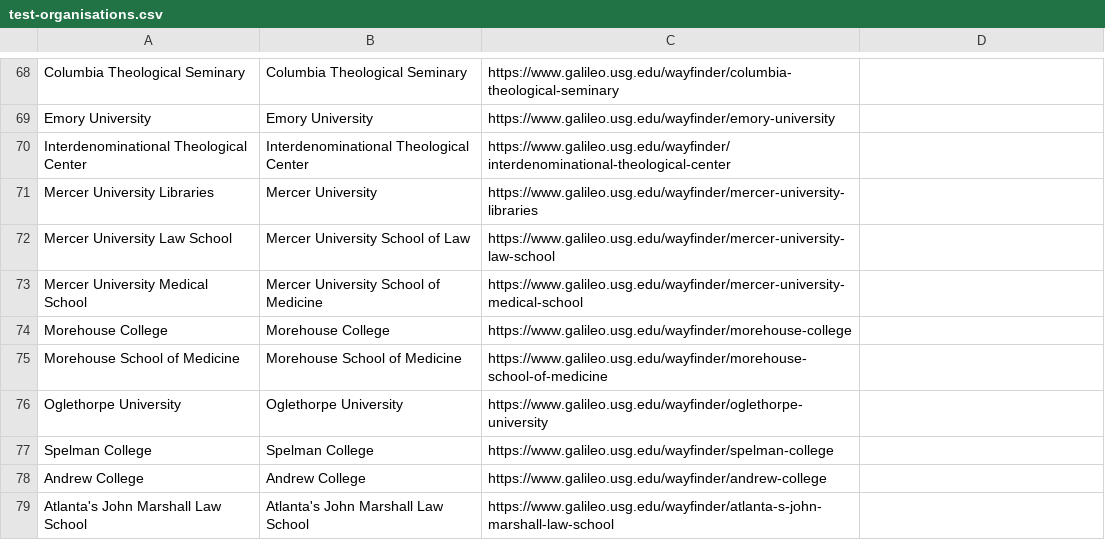
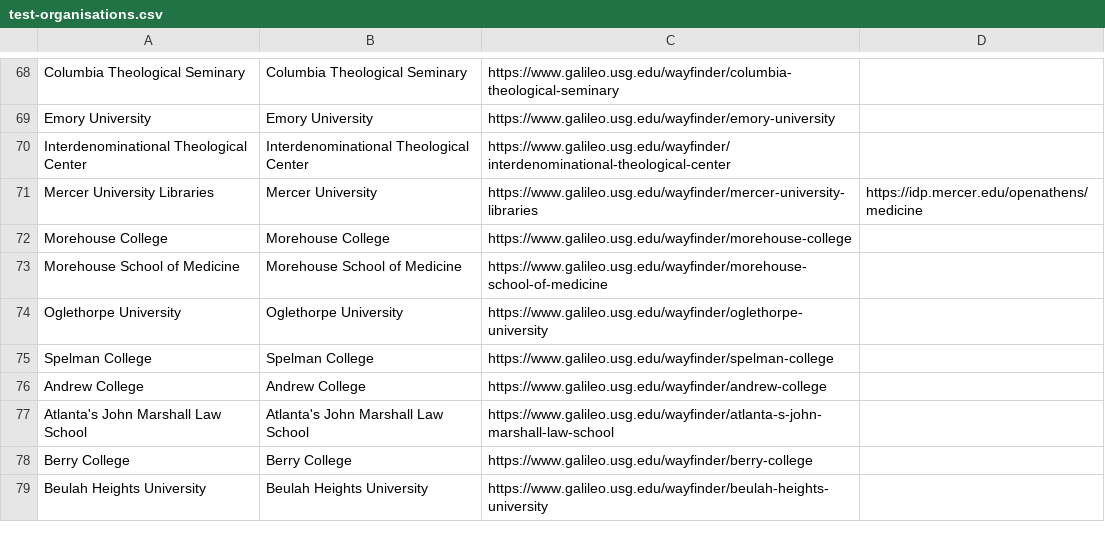
Before and after one commit to openathens/non-fed-orgs, a CSV file: test-organisations.csv, drawn as a sheet; only a part is shown, gaps mark what is left out; the shorter side is filled out with more unchanged rows.

Commit message:
Update test-organisations.csv

```diff
--- a/test-organisations.csv
+++ b/test-organisations.csv
@@ -70,5 +70,3 @@ Emory University,Emory University,https://www.galileo.usg.edu/wayfinder/emory-un
 Interdenominational Theological Center,Interdenominational Theological Center,https://www.galileo.usg.edu/wayfinder/interdenominational-theological-center,
-Mercer University Libraries,Mercer University,https://www.galileo.usg.edu/wayfinder/mercer-university-libraries,
-Mercer University Law School,Mercer University School of Law,https://www.galileo.usg.edu/wayfinder/mercer-university-law-school,
-Mercer University Medical School,Mercer University School of Medicine,https://www.galileo.usg.edu/wayfinder/mercer-university-medical-school,
+Mercer University Libraries,Mercer University,https://www.galileo.usg.edu/wayfinder/mercer-university-libraries,https://idp.mercer.edu/openathens/medicine
 Morehouse College,Morehouse College,https://www.galileo.usg.edu/wayfinder/morehouse-college,
```
